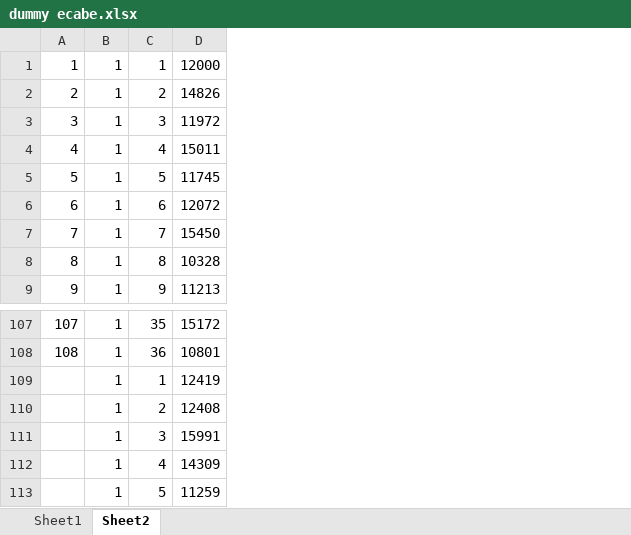
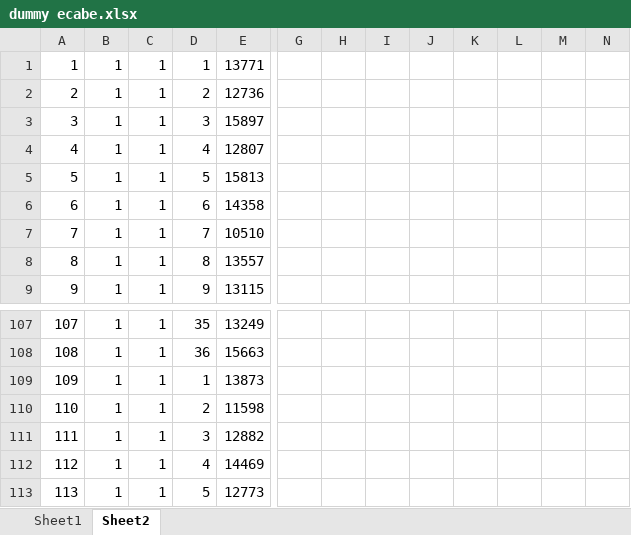
Before and after one commit to Donbaka/e-cabe, an Excel workbook: dummy ecabe.xlsx, sheet Sheet2, drawn as a sheet; only a part is shown, gaps mark what is left out; values as stored, in another font and other column widths than the file's, no borders; removed rows and columns are numbered as before the commit, all else as after; the diff covers the shown part only; the diff names each change by its address in the sheet, - before the commit and + after, or states it on an @@ line.

```diff
--- a/dummy ecabe.xlsx (sheet Sheet2)
+++ b/dummy ecabe.xlsx (sheet Sheet2)
+column C, rows 1-9: all 1; rows 107-113: all 1
-column D, rows 1-9: 12000 | 14826 | 11972 | 15011 | 11745 | 12072 | 15450 | 10328 | 11213; rows 107-113: 15172 | 10801 | 12419 | 12408 | 15991 | 14309 | 11259
+column E, rows 1-9: 13771 | 12736 | 15897 | 12807 | 15813 | 14358 | 10510 | 13557 | 13115; rows 107-113: 13249 | 15663 | 13873 | 11598 | 12882 | 14469 | 12773
+column G, empty
+column H, empty
+column I, empty
+column J, empty
+column K, empty
+column L, empty
+column M, empty
+column N, empty
@@ column A renumbered between rows 109 and 252 @@
```
Also changed, not shown: 252 added rows elsewhere in this sheet, sheet Sheet1, 19 other files.
